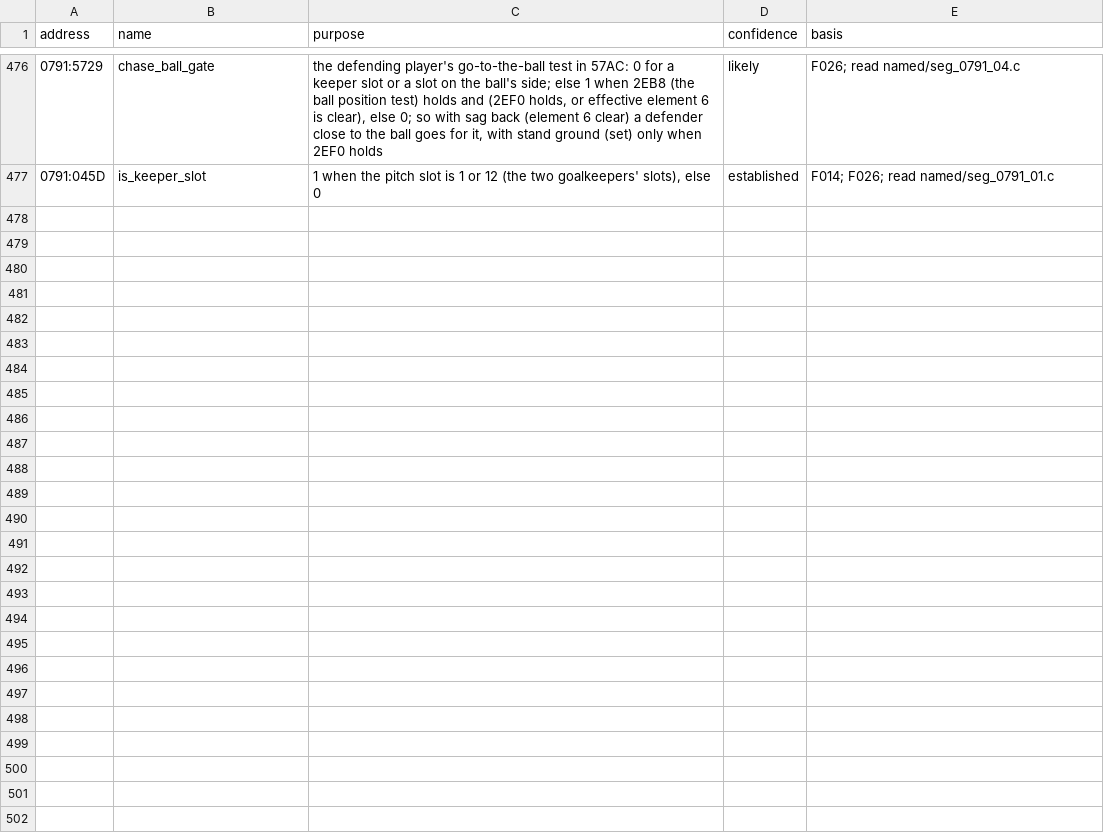
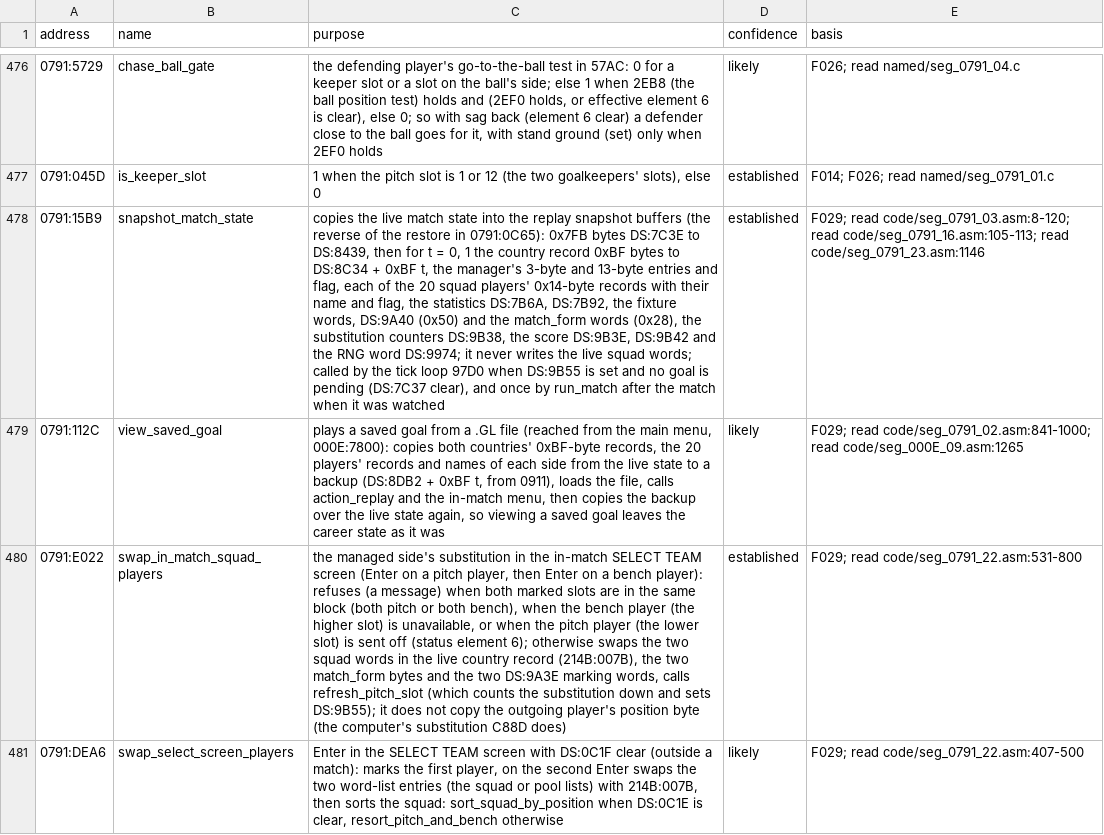
Before and after one commit to diegoami/goal2-archaeology, a TSV file: static/goal-exe/annotations/routines.tsv, drawn as a sheet; only a part is shown, gaps mark what is left out; the diff covers the shown part only; the diff names each change by its address in the sheet, - before the commit and + after, or states it on an @@ line.

Commit message:
F029 draft, E029 positions log, annotation rows

```diff
--- a/static/goal-exe/annotations/routines.tsv
+++ b/static/goal-exe/annotations/routines.tsv
+row 478: 0791:15B9 | snapshot_match_state | copies the live match state into the replay snapshot buffers (the reverse of the restore in 0791:0C65): 0x7FB bytes DS:7C3E to DS:8439, then for t = 0, 1 the country record 0xBF bytes to DS:8C34 + 0xBF t, the manager's 3-byte and 13-byte entries and flag, each of the 20 squad players' 0x14-byte records with their name and flag, the statistics DS:7B6A, DS:7B92, the fixture words, DS:9A40 (0x50) and the match_form words (0x28), the substitution counters DS:9B38, the score DS:9B3E, DS:9B42 and the RNG word DS:9974; it never writes the live squad words; called by the tick loop 97D0 when DS:9B55 is set and no goal is pending (DS:7C37 clear), and once by run_match after the match when it was watched | established | F029; read code/seg_0791_03.asm:8-120; read code/seg_0791_16.asm:105-113; read code/seg_0791_23.asm:1146
+row 479: 0791:112C | view_saved_goal | plays a saved goal from a .GL file (reached from the main menu, 000E:7800): copies both countries' 0xBF-byte records, the 20 players' records and names of each side from the live state to a backup (DS:8DB2 + 0xBF t, from 0911), loads the file, calls action_replay and the in-match menu, then copies the backup over the live state again, so viewing a saved goal leaves the career state as it was | likely | F029; read code/seg_0791_02.asm:841-1000; read code/seg_000E_09.asm:1265
+row 480: 0791:E022 | swap_in_match_squad_players | the managed side's substitution in the in-match SELECT TEAM screen (Enter on a pitch player, then Enter on a bench player): refuses (a message) when both marked slots are in the same block (both pitch or both bench), when the bench player (the higher slot) is unavailable, or when the pitch player (the lower slot) is sent off (status element 6); otherwise swaps the two squad words in the live country record (214B:007B), the two match_form bytes and the two DS:9A3E marking words, calls refresh_pitch_slot (which counts the substitution down and sets DS:9B55); it does not copy the outgoing player's position byte (the computer's substitution C88D does) | established | F029; read code/seg_0791_22.asm:531-800
+row 481: 0791:DEA6 | swap_select_screen_players | Enter in the SELECT TEAM screen with DS:0C1F clear (outside a match): marks the first player, on the second Enter swaps the two word-list entries (the squad or pool lists) with 214B:007B, then sorts the squad: sort_squad_by_position when DS:0C1E is clear, resort_pitch_and_bench otherwise | likely | F029; read code/seg_0791_22.asm:407-500
```
Also changed, not shown: 3 added rows and 5 edited cells elsewhere in this file, 3 other files.
